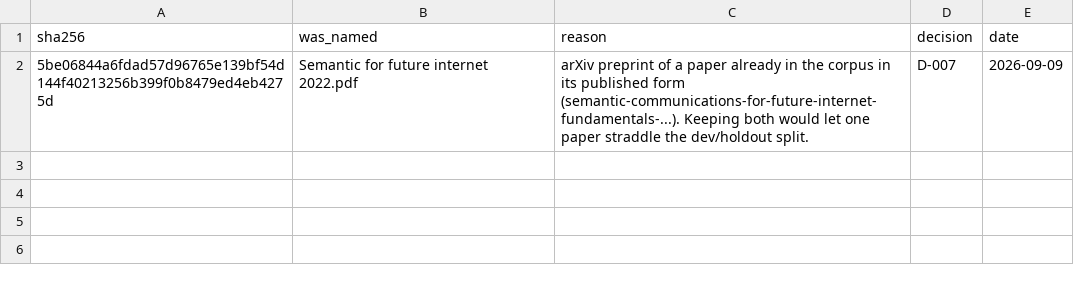
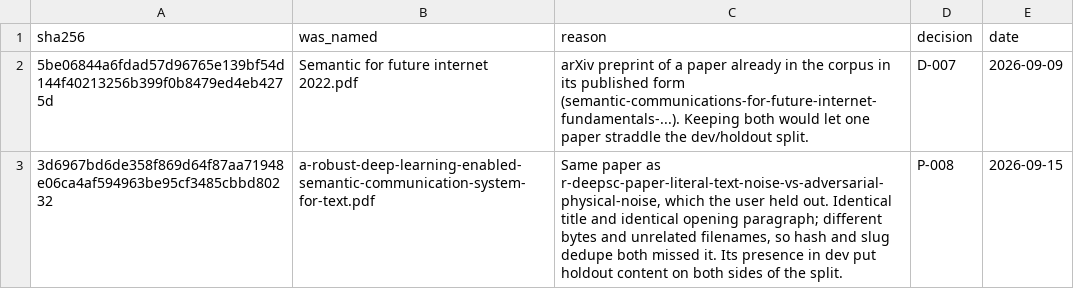
Before and after one commit to aggamsingh/Groundwork, a CSV file: corpus/excluded.csv, drawn as a sheet.

```diff
--- a/corpus/excluded.csv
+++ b/corpus/excluded.csv
@@ -2 +2,2 @@ sha256,was_named,reason,decision,date
 5be06844a6fdad57d96765e139bf54d144f40213256b399f0b8479ed4eb4275d,Semantic for future internet 2022.pdf,arXiv preprint of a paper already in the corpus in its published form (semantic-communications-for-future-internet-fundamentals-...). Keeping both would let one paper straddle the dev/holdout split.,D-007,2026-09-09
+3d6967bd6de358f869d64f87aa71948e06ca4af594963be95cf3485cbbd80232,a-robust-deep-learning-enabled-semantic-communication-system-for-text.pdf,"Same paper as r-deepsc-paper-literal-text-noise-vs-adversarial-physical-noise, which the user held out. Identical title and identical opening paragraph; different bytes and unrelated filenames, so hash and slug dedupe both missed it. Its presence in dev put holdout content on both sides of the split.",P-008,2026-09-15
```
Also changed, not shown: corpus/manifest.csv, 6 other files.
